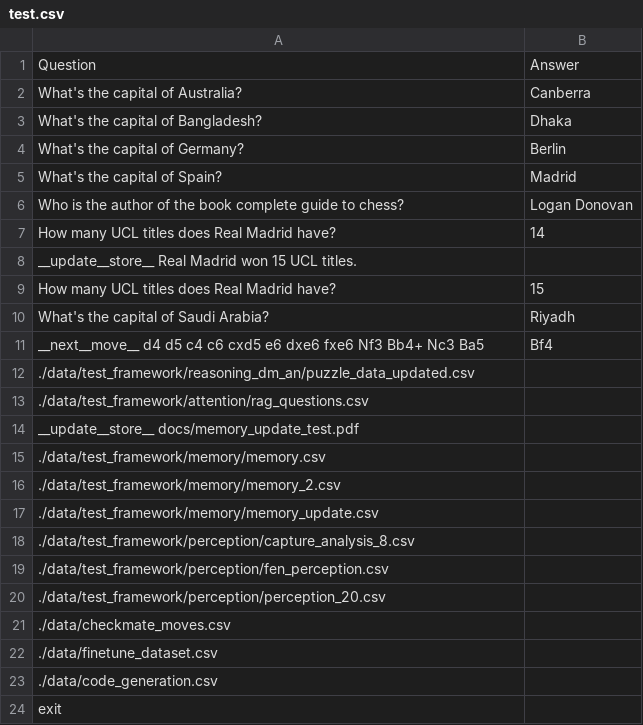
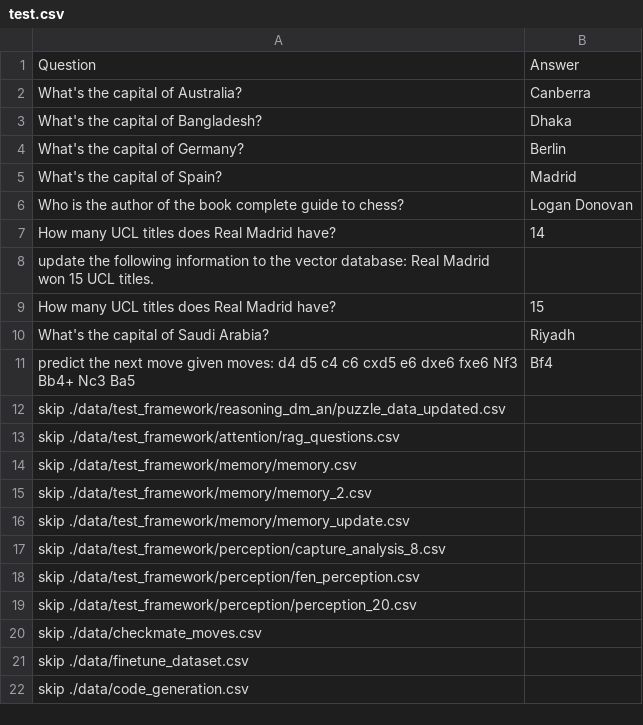
Before and after one commit to TheOpenSI/CoSMIC, a CSV file: data/test.csv, drawn as a sheet.

```diff
--- a/data/test.csv
+++ b/data/test.csv
@@ -7,18 +7,16 @@ Who is the author of the book complete guide to chess?,Logan Donovan
 How many UCL titles does Real Madrid have?,14
-__update__store__ Real Madrid won 15 UCL titles.,
+update the following information to the vector database: Real Madrid won 15 UCL titles.,
 How many UCL titles does Real Madrid have?,15
 What's the capital of Saudi Arabia?,Riyadh
-__next__move__ d4 d5 c4 c6 cxd5 e6 dxe6 fxe6 Nf3 Bb4+ Nc3 Ba5,Bf4
-./data/test_framework/reasoning_dm_an/puzzle_data_updated.csv,
-./data/test_framework/attention/rag_questions.csv,
-__update__store__ docs/memory_update_test.pdf,
-./data/test_framework/memory/memory.csv,
-./data/test_framework/memory/memory_2.csv,
-./data/test_framework/memory/memory_update.csv,
-./data/test_framework/perception/capture_analysis_8.csv,
-./data/test_framework/perception/fen_perception.csv,
-./data/test_framework/perception/perception_20.csv,
-./data/checkmate_moves.csv
-./data/finetune_dataset.csv,
-./data/code_generation.csv,
-exit,
+predict the next move given moves: d4 d5 c4 c6 cxd5 e6 dxe6 fxe6 Nf3 Bb4+ Nc3 Ba5,Bf4
+skip ./data/test_framework/reasoning_dm_an/puzzle_data_updated.csv,
+skip ./data/test_framework/attention/rag_questions.csv,
+skip ./data/test_framework/memory/memory.csv,
+skip ./data/test_framework/memory/memory_2.csv,
+skip ./data/test_framework/memory/memory_update.csv,
+skip ./data/test_framework/perception/capture_analysis_8.csv,
+skip ./data/test_framework/perception/fen_perception.csv,
+skip ./data/test_framework/perception/perception_20.csv,
+skip ./data/checkmate_moves.csv
+skip ./data/finetune_dataset.csv,
+skip ./data/code_generation.csv,
```
Also changed, not shown: 13 other files.
